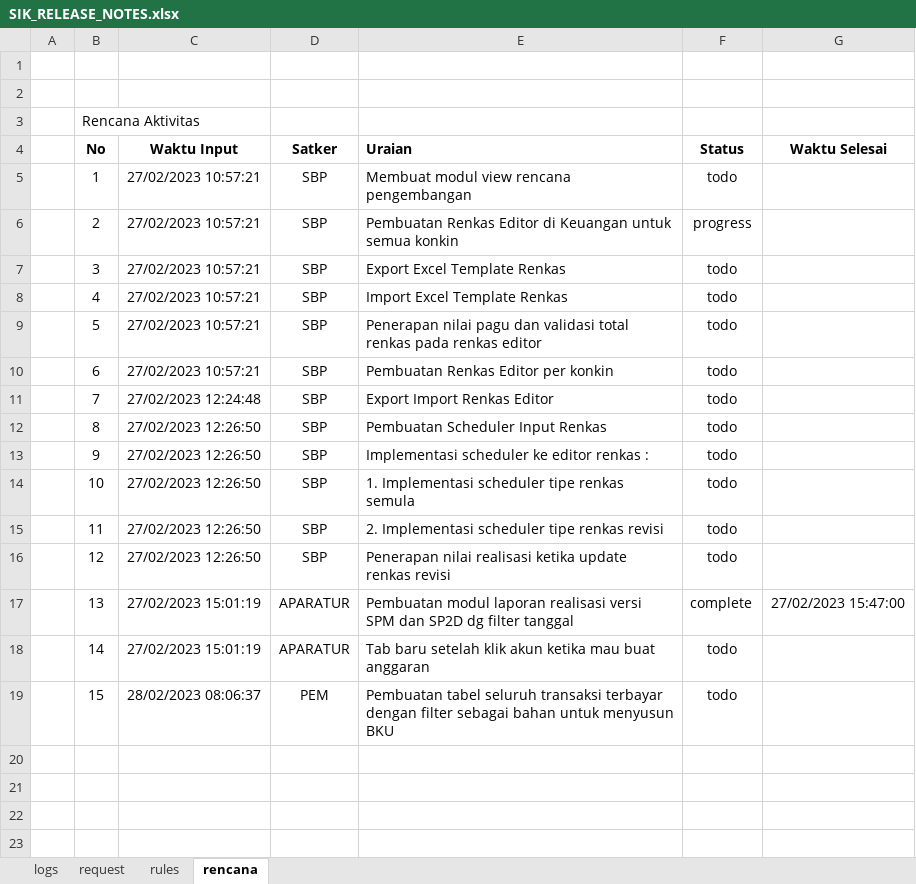
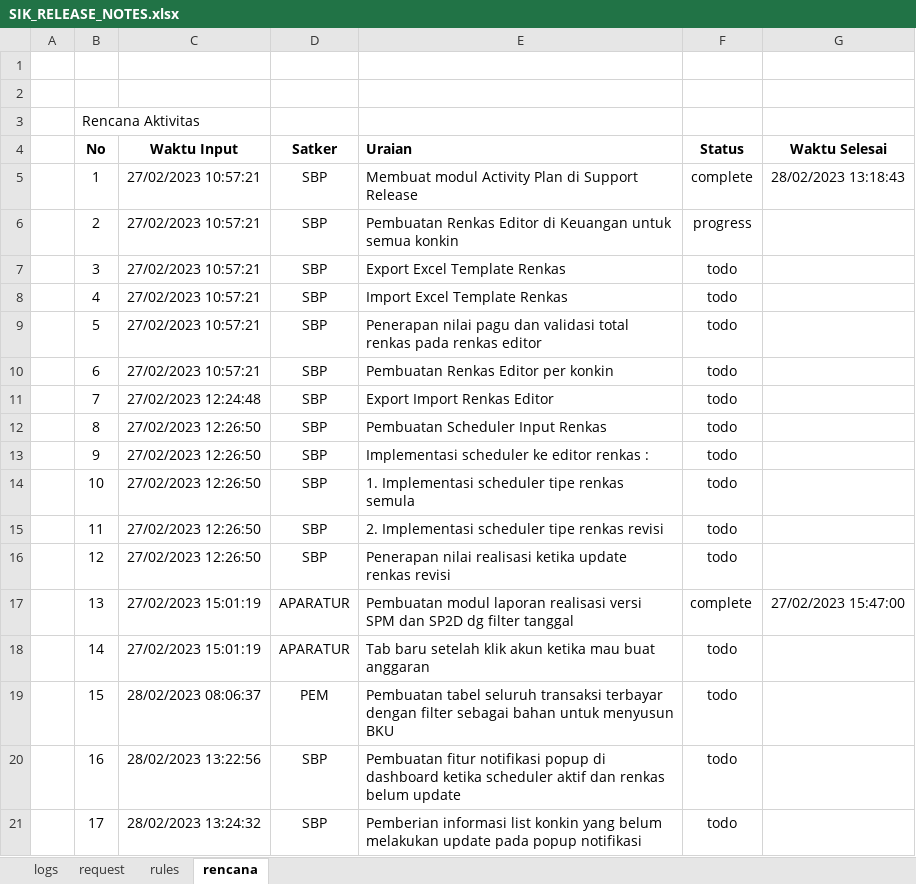
Before and after one commit to Faridalim/sik_release_note, an Excel workbook: SIK_RELEASE_NOTES.xlsx, sheet rencana, drawn as a sheet; values as stored, in another font and other column widths than the file's, no borders; the diff names each change by its address in the sheet, - before the commit and + after, or states it on an @@ line.

```diff
--- a/SIK_RELEASE_NOTES.xlsx (sheet rencana)
+++ b/SIK_RELEASE_NOTES.xlsx (sheet rencana)
-E5 (Uraian): Membuat modul view rencana pengembangan
+E5 (Uraian): Membuat modul Activity Plan di Support Release
-F5 (Status): todo
+F5 (Status): complete
-G5 (Waktu Selesai): (empty)
+G5 (Waktu Selesai): 28/02/2023 13:18:43
+row 20:  | 16 | 28/02/2023 13:22:56 | SBP | Pembuatan fitur notifikasi popup di dashboard ketika scheduler aktif dan renkas belum update | todo
+row 21:  | 17 | 28/02/2023 13:24:32 | SBP | Pemberian informasi list konkin yang belum melakukan update pada popup notifikasi | todo
```
Also changed, not shown: sheet logs.
